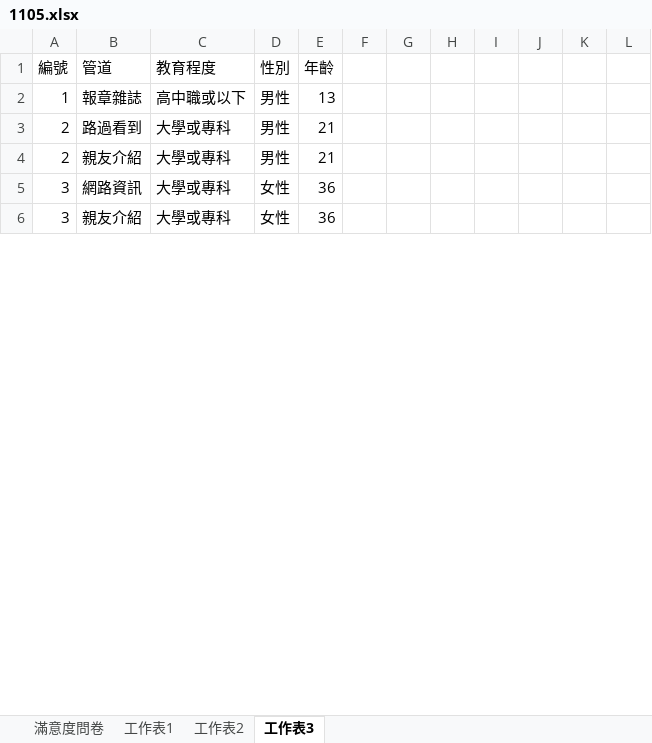
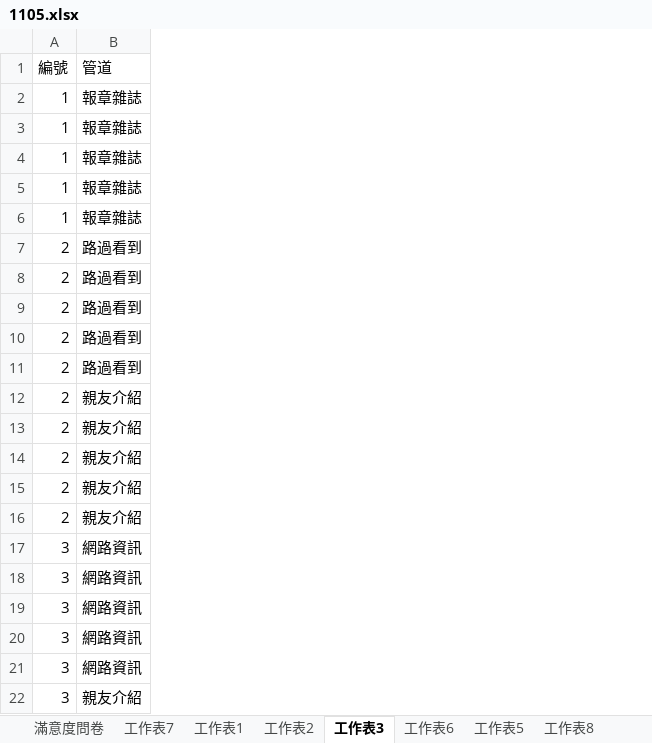
Before and after one commit to fromme100/fromme100.github.io, an Excel workbook: 1105.xlsx, sheet 工作表3, drawn as a sheet; only a part is shown; values as stored, in another font and other column widths than the file's, no borders; charts and pictures and table styles not drawn; removed rows and columns are numbered as before the commit, all else as after; the diff covers the shown part only; the diff names each change by its address in the sheet, - before the commit and + after, or states it on an @@ line.

```diff
--- a/1105.xlsx (sheet 工作表3)
+++ b/1105.xlsx (sheet 工作表3)
+sheet tab: 工作表7
+sheet tab: 工作表6
+sheet tab: 工作表5
+sheet tab: 工作表8
-column C (教育程度), rows 2-6: 高中職或以下 | 大學或專科 | 大學或專科 | 大學或專科 | 大學或專科
-column D (性別), rows 2-6: 男性 | 男性 | 男性 | 女性 | 女性
-column E (年齡), rows 2-6: 13 | 21 | 21 | 36 | 36
-column F, empty
-column G, empty
-column H, empty
-column I, empty
-column J, empty
-column K, empty
-column L, empty
+row 3: 1 | 報章雜誌
+row 4: 1 | 報章雜誌
+row 5: 1 | 報章雜誌
+row 6: 1 | 報章雜誌
+row 7: 2 | 路過看到
+row 8: 2 | 路過看到
+row 9: 2 | 路過看到
+row 10: 2 | 路過看到
+row 13: 2 | 親友介紹
+row 14: 2 | 親友介紹
+row 15: 2 | 親友介紹
+row 16: 2 | 親友介紹
+row 17: 3 | 網路資訊
+row 18: 3 | 網路資訊
+row 19: 3 | 網路資訊
+row 20: 3 | 網路資訊
```
Also changed, not shown: 276 added rows elsewhere in this sheet, sheet 工作表2, other sheet tabs, charts or pictures.
